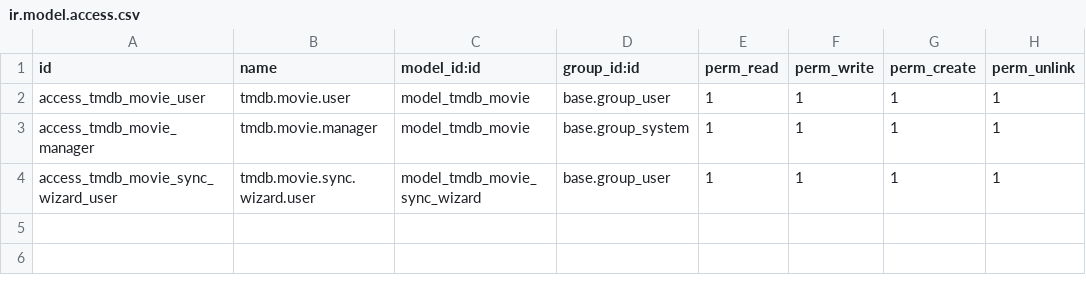
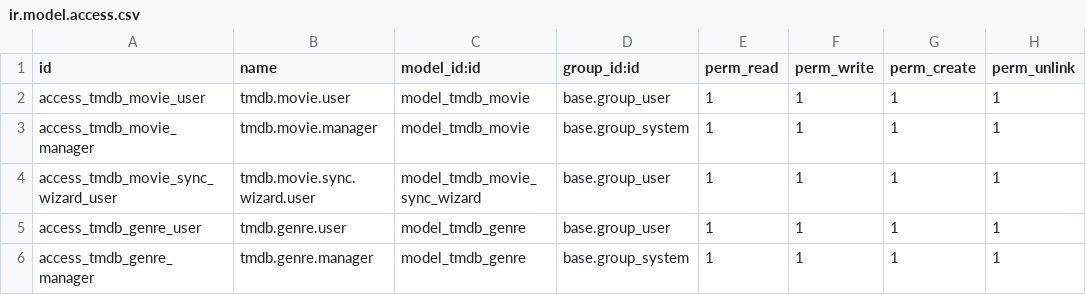
Before and after one commit to rogervdo/TMDB, a CSV file: security/ir.model.access.csv, drawn as a sheet.

```diff
--- a/security/ir.model.access.csv
+++ b/security/ir.model.access.csv
@@ -4 +4,3 @@ access_tmdb_movie_manager,tmdb.movie.manager,model_tmdb_movie,base.group_system,
 access_tmdb_movie_sync_wizard_user,tmdb.movie.sync.wizard.user,model_tmdb_movie_sync_wizard,base.group_user,1,1,1,1
+access_tmdb_genre_user,tmdb.genre.user,model_tmdb_genre,base.group_user,1,1,1,1
+access_tmdb_genre_manager,tmdb.genre.manager,model_tmdb_genre,base.group_system,1,1,1,1
```
Also changed, not shown: 11 other files.
